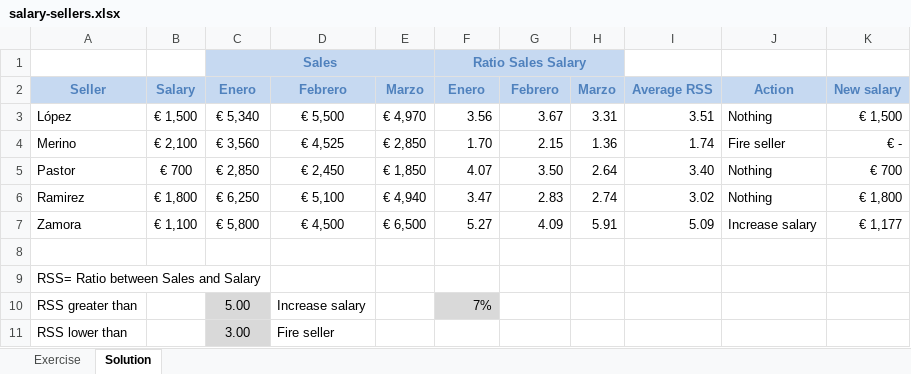
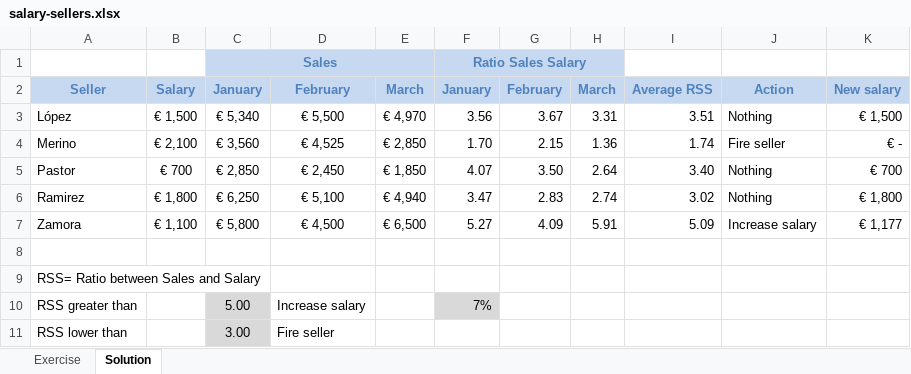
Before and after one commit to asalber/excel-exercises, an Excel workbook: formulas/salary-sellers.xlsx, sheet Solution, drawn as a sheet; values as stored, in another font and other column widths than the file's, no borders; charts and pictures and conditional formats not drawn; the diff names each change by its address in the sheet, - before the commit and + after, or states it on an @@ line.

```diff
--- a/formulas/salary-sellers.xlsx (sheet Solution)
+++ b/formulas/salary-sellers.xlsx (sheet Solution)
-C2: Enero
+C2: January
-D2: Febrero
+D2: February
-E2: Marzo
+E2: March
-F2: Enero
+F2: January
-G2: Febrero
+G2: February
-H2: Marzo
+H2: March
```
Also changed, not shown: charts or pictures, formulas/income-by-quarters.xlsx, formulas/sales-forecast.xlsx, 35 other files.
